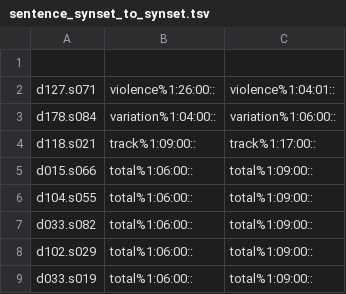
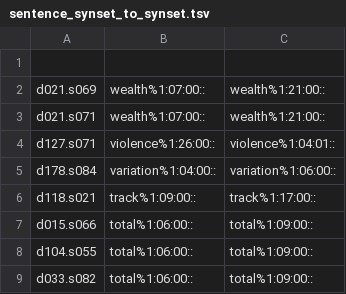
Before and after one commit to aalgirdas/wordnet_onto, a TSV file: sentence_synset_to_synset.tsv, drawn as a sheet; only a part is shown; the shorter side is filled out with more unchanged rows.

Commit message:
Update sentence_synset_to_synset.tsv

```diff
--- a/sentence_synset_to_synset.tsv
+++ b/sentence_synset_to_synset.tsv
@@ -1,2 +1,4 @@
 
+d021.s069	wealth%1:07:00::	wealth%1:21:00::
+d021.s071	wealth%1:07:00::	wealth%1:21:00::
 d127.s071	violence%1:26:00::	violence%1:04:01::
```
